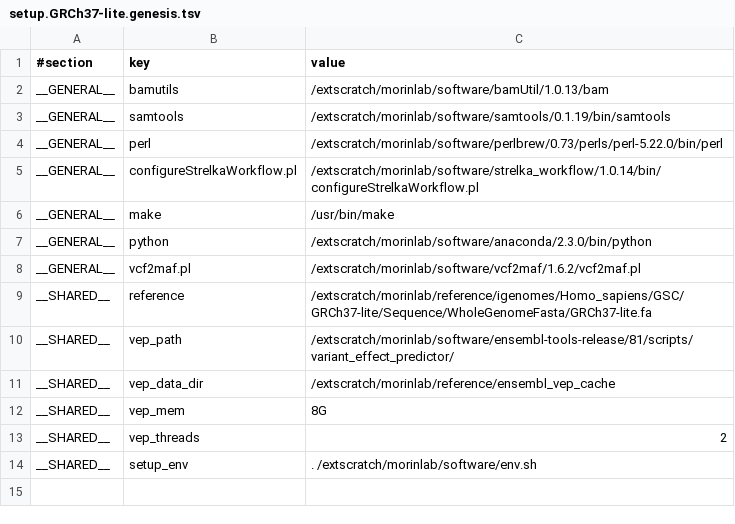
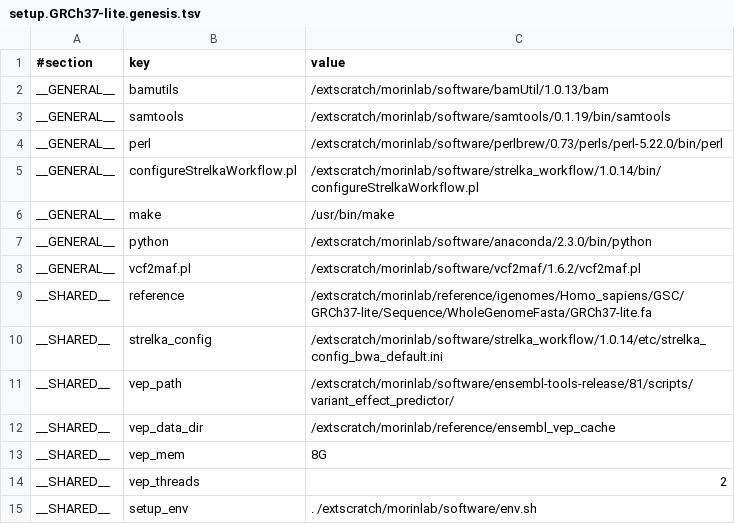
Before and after one commit to morinlab/kronos_pipelines, a TSV file: strelka_pipeline/setup.GRCh37-lite.genesis.tsv, drawn as a sheet; the diff names each change by its address in the sheet, - before the commit and + after, or states it on an @@ line.

Commit message:
Add config file for Strelka component

```diff
--- a/strelka_pipeline/setup.GRCh37-lite.genesis.tsv
+++ b/strelka_pipeline/setup.GRCh37-lite.genesis.tsv
+row 10: __SHARED__ | strelka_config | /extscratch/morinlab/software/strelka_workflow/1.0.14/etc/strelka_config_bwa_default.ini
```
Also changed, not shown: 2 other files.
